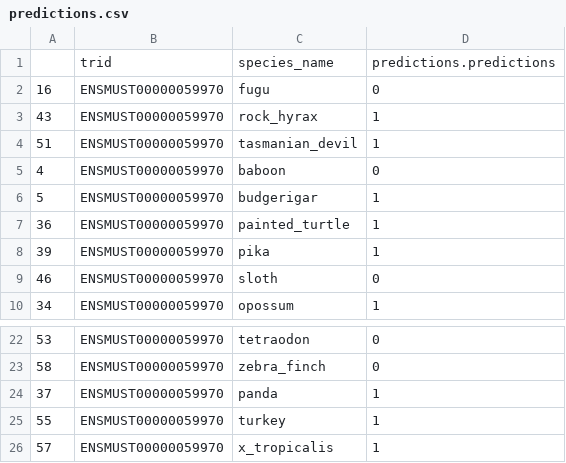
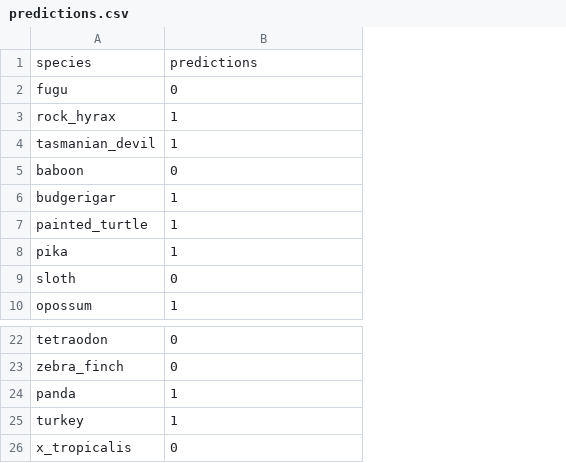
Before and after one commit to uwaiseibna2/GAP, a CSV file: results/predictions.csv, drawn as a sheet; only a part is shown, gaps mark what is left out; removed rows and columns are numbered as before the commit, all else as after; the diff names each change by its address in the sheet, - before the commit and + after, or states it on an @@ line.

```diff
--- a/results/predictions.csv
+++ b/results/predictions.csv
-column A, rows 2-10: 16 | 43 | 51 | 4 | 5 | 36 | 39 | 46 | 34; rows 22-26: 53 | 58 | 37 | 55 | 57
-column B, rows 2-10: all ENSMUST00000059970; rows 22-26: all ENSMUST00000059970
-row 1:  | trid | species_name | predictions.predictions
+row 1: species | predictions
-B26: 1
+B26: 0
```
Also changed, not shown: 2 other files.
